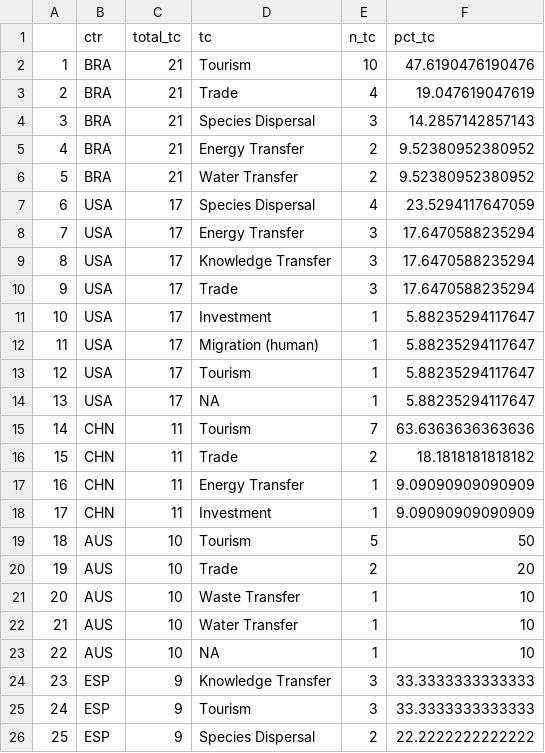
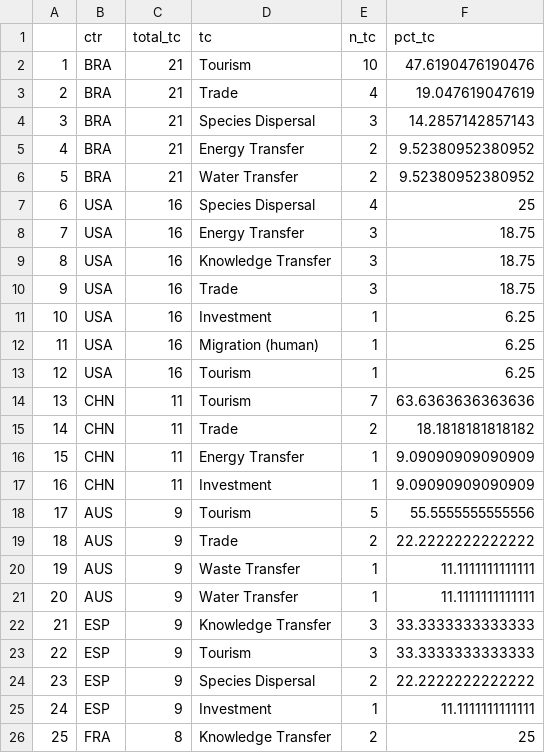
Before and after one commit to hovisci/MCBD, a CSV file: data/pct_tc_CLH.csv, drawn as a sheet; only a part is shown; the shorter side is filled out with more unchanged rows; removed rows and columns are numbered as before the commit, all else as after; the diff covers the shown part only; the diff names each change by its address in the sheet, - before the commit and + after, or states it on an @@ line.

```diff
--- a/data/pct_tc_CLH.csv
+++ b/data/pct_tc_CLH.csv
-C7:C13 (total_tc): 17
+C7:C13 (total_tc): 16
-F7 (pct_tc): 23.5294117647059
+F7 (pct_tc): 25
-F8:F10 (pct_tc): 17.6470588235294
+F8:F10 (pct_tc): 18.75
-F11:F13 (pct_tc): 5.88235294117647
+F11:F13 (pct_tc): 6.25
-row 14: 13 | USA | 17 | NA | 1 | 5.88235294117647
@@ column A renumbered from row 14 down @@
-C18:C21 (total_tc): 10
+C18:C21 (total_tc): 9
-F18 (pct_tc): 50
+F18 (pct_tc): 55.5555555555556
-F19 (pct_tc): 20
+F19 (pct_tc): 22.2222222222222
-F20:F21 (pct_tc): 10
+F20:F21 (pct_tc): 11.1111111111111
-row 23: 22 | AUS | 10 | NA | 1 | 10
```
Also changed, not shown: 4 added rows and 6 removed rows elsewhere in this file, results/synthesis_sig_effects_metric_and_flow.csv, results/synthesis_sig_effects_metric_and_flow_significant.csv, 18 other files.
